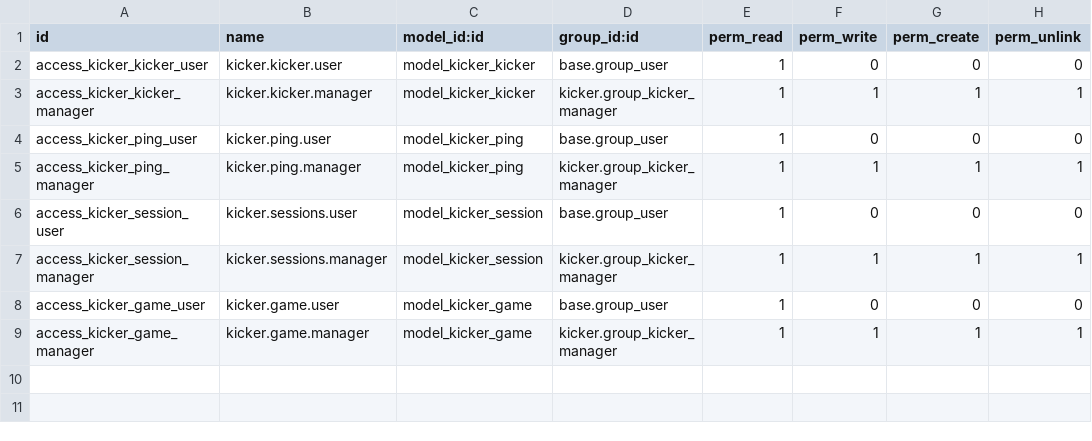
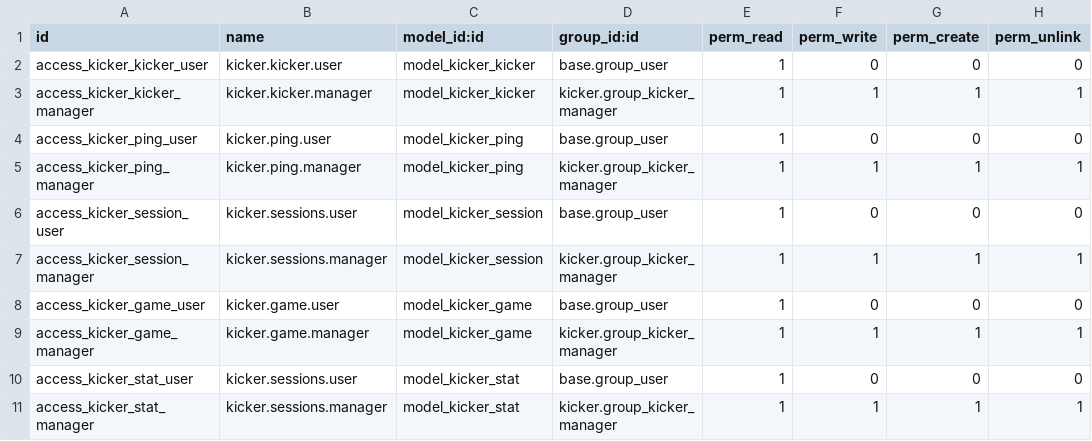
Before and after one commit to OpenTinyFootbal/kicker, a CSV file: kicker/security/ir.model.access.csv, drawn as a sheet.

Commit message:
[IMP] kicker: add stat model report
allows to more easily get stats without compute fields dans tous
les sens

```diff
--- a/kicker/security/ir.model.access.csv
+++ b/kicker/security/ir.model.access.csv
@@ -9 +9,3 @@ access_kicker_game_user,kicker.game.user,model_kicker_game,base.group_user,1,0,0
 access_kicker_game_manager,kicker.game.manager,model_kicker_game,kicker.group_kicker_manager,1,1,1,1
+access_kicker_stat_user,kicker.sessions.user,model_kicker_stat,base.group_user,1,0,0,0
+access_kicker_stat_manager,kicker.sessions.manager,model_kicker_stat,kicker.group_kicker_manager,1,1,1,1
```
Also changed, not shown: 3 other files.
